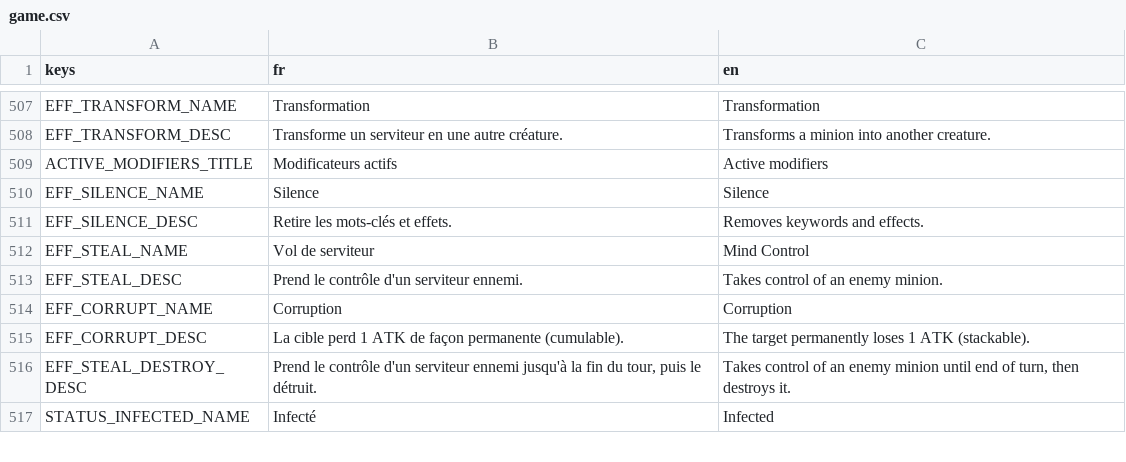
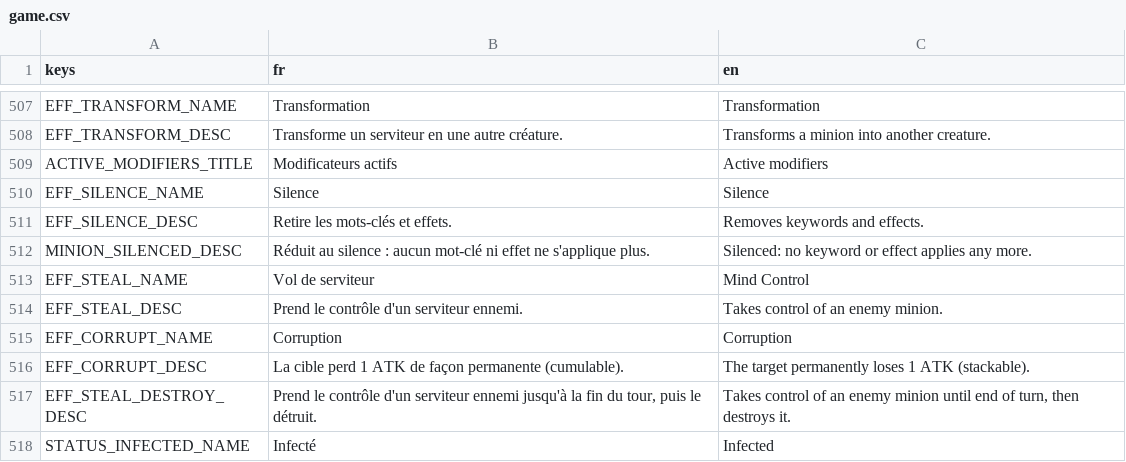
Before and after one commit to Nicolas82200/Wyrdane, a CSV file: translations/game.csv, drawn as a sheet; only a part is shown, gaps mark what is left out.

Commit message:
fix: silence now removes triggers and effects, not just keywords
Minion.silenced was only read by the visuals (board tint): a silenced
minion kept its card's trigger_types/effects and kept resolving them.
The guard goes into EffectManager._active_trigger_types/_active_effects,
the single chokepoint behind has_trigger, trigger_effects, TurnSystem
turn triggers and death rage.

The enlarged preview of a silenced minion now shows "Réduit au silence"
instead of its original text, and no longer advertises the tokens it
used to summon.

```diff
--- a/translations/game.csv
+++ b/translations/game.csv
@@ -511,2 +511,3 @@ EFF_SILENCE_NAME,"Silence","Silence"
 EFF_SILENCE_DESC,"Retire les mots-clés et effets.","Removes keywords and effects."
+MINION_SILENCED_DESC,"Réduit au silence : aucun mot-clé ni effet ne s'applique plus.","Silenced: no keyword or effect applies any more."
 EFF_STEAL_NAME,"Vol de serviteur","Mind Control"
```
Also changed, not shown: 5 other files.
